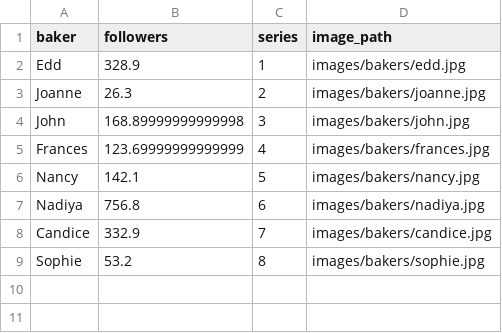
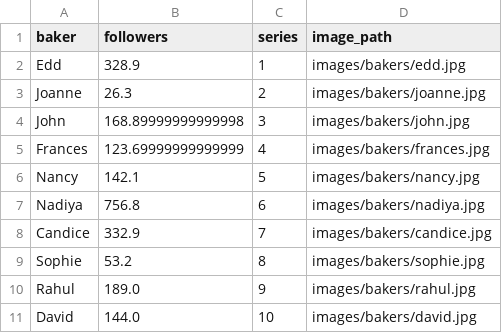
Before and after one commit to amandashu/Great-British-Bake-Off, a CSV file: data/insta.csv, drawn as a sheet.

```diff
--- a/data/insta.csv
+++ b/data/insta.csv
@@ -9 +9,3 @@ Candice,332.9,7,images/bakers/candice.jpg
 Sophie,53.2,8,images/bakers/sophie.jpg
+Rahul,189.0,9,images/bakers/rahul.jpg
+David,144.0,10,images/bakers/david.jpg
```
Also changed, not shown: 6 other files.
